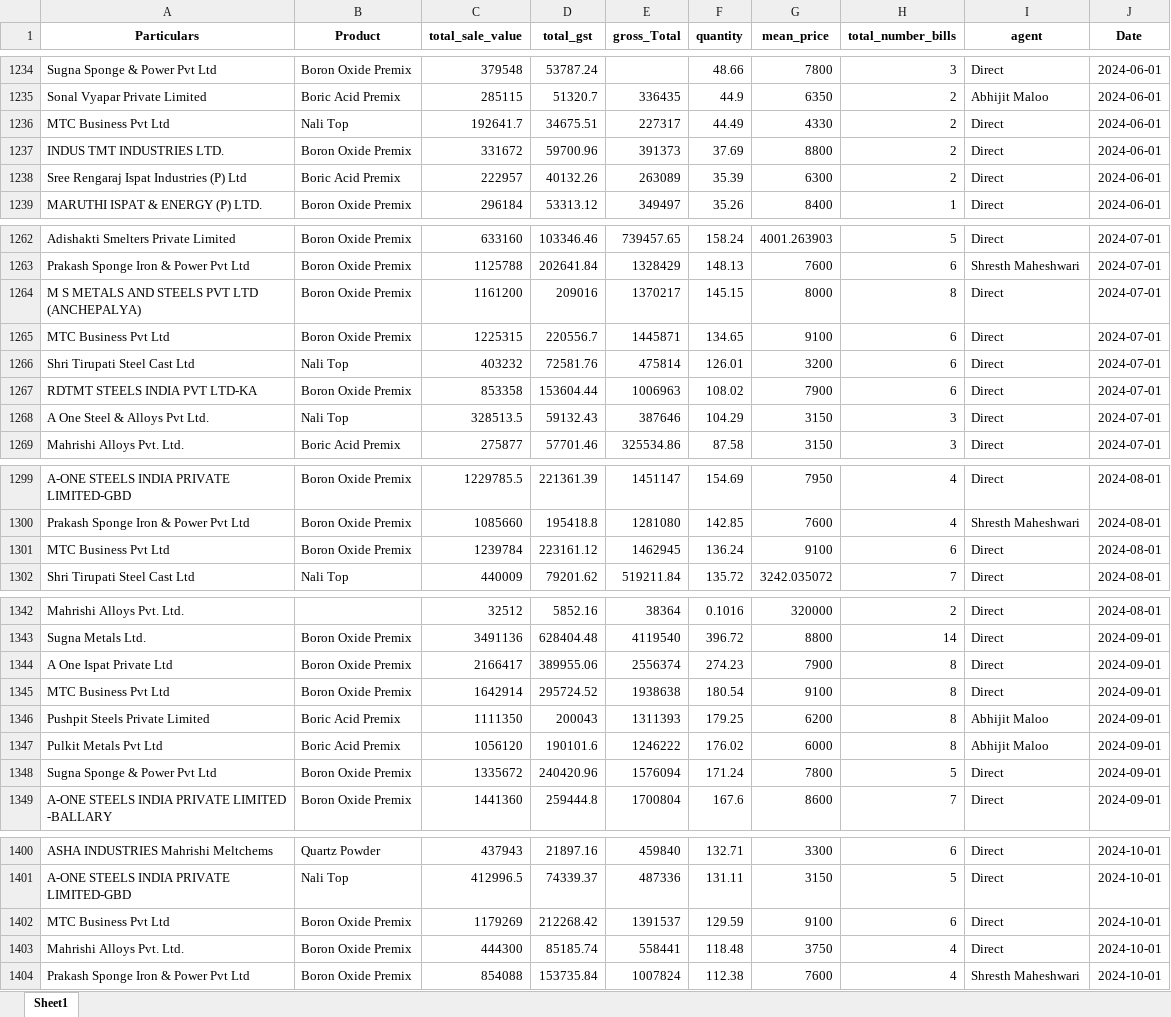
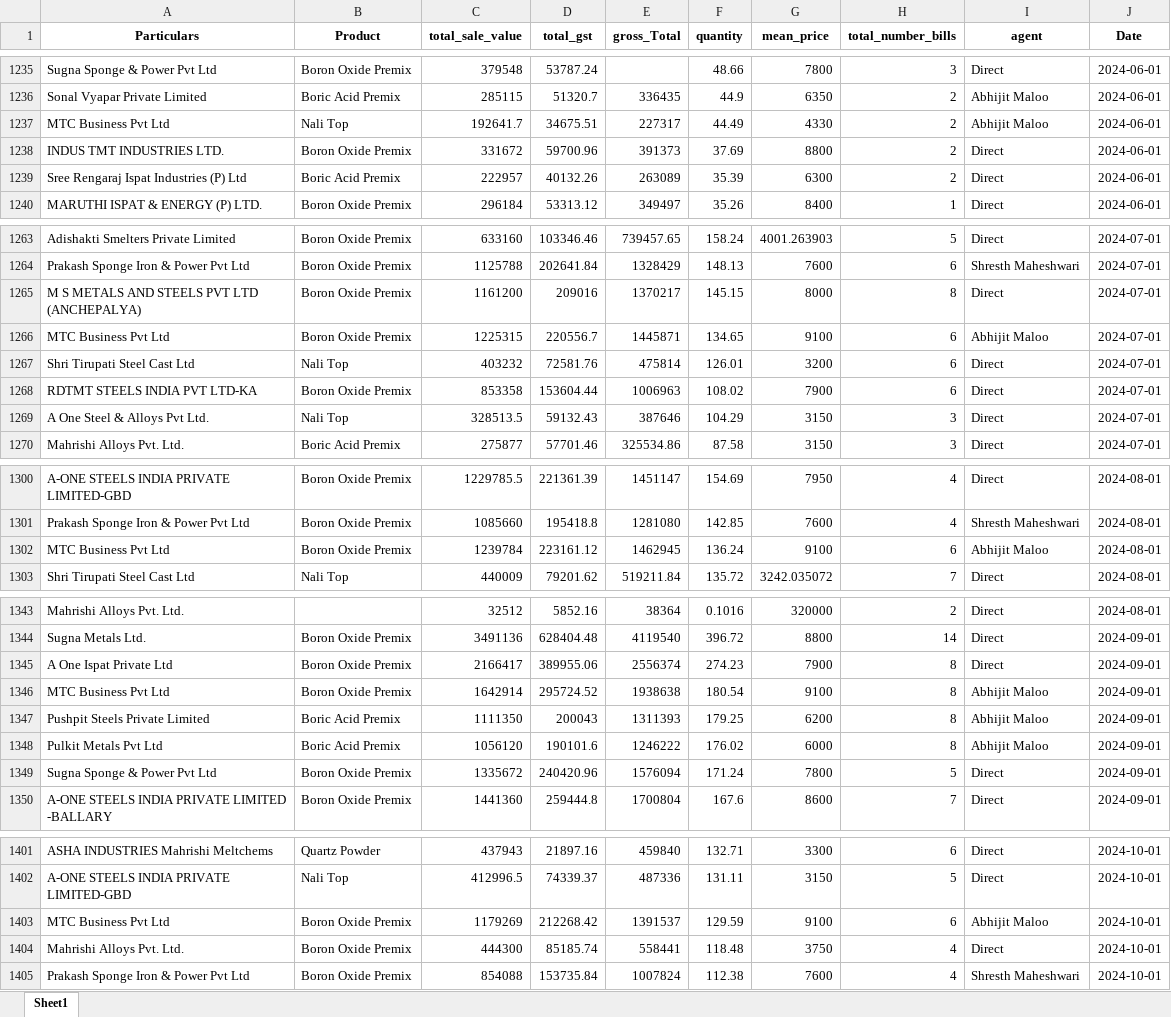
Before and after one commit to obhutara/SalesDashboard, an Excel workbook: src/customers.xlsx, sheet Sheet1, drawn as a sheet; only a part is shown, gaps mark what is left out; values as stored, in another font and other column widths than the file's, no borders; addresses are those after the commit; the diff covers the shown part only; the diff names each change by its address in the sheet, - before the commit and + after, or states it on an @@ line.

```diff
--- a/src/customers.xlsx (sheet Sheet1)
+++ b/src/customers.xlsx (sheet Sheet1)
-I1237 (agent): Direct
+I1237 (agent): Abhijit Maloo
-I1266 (agent): Direct
+I1266 (agent): Abhijit Maloo
-I1302 (agent): Direct
+I1302 (agent): Abhijit Maloo
-I1346 (agent): Direct
+I1346 (agent): Abhijit Maloo
-I1403 (agent): Direct
+I1403 (agent): Abhijit Maloo
```
Also changed, not shown: 4 added rows, 5 removed rows and 13 edited cells elsewhere in this sheet.
